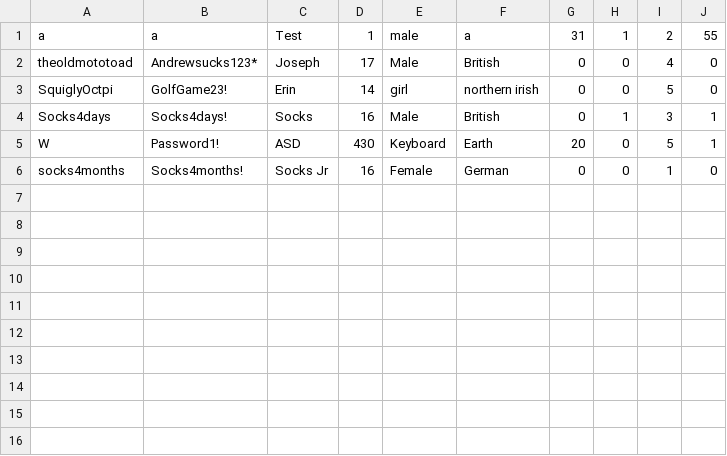
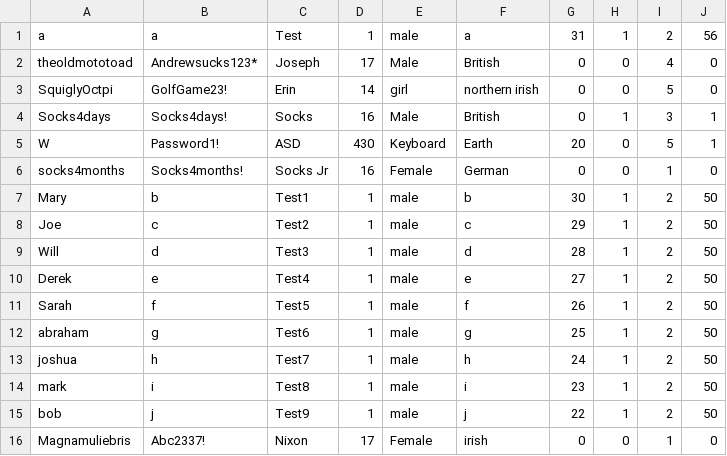
Before and after one commit to Socks4days/The-ULTIMATE-golf-quiz, a CSV file: The ULTIMATE golf quiz/bin/Debug/Users.csv, drawn as a sheet.

Commit message:
Improved all list views Tested with mutiple users

```diff
--- a/The ULTIMATE golf quiz/bin/Debug/Users.csv
+++ b/The ULTIMATE golf quiz/bin/Debug/Users.csv
@@ -1,2 +1,2 @@
-a,a,Test,1,male,a,31,1,2,55
+a,a,Test,1,male,a,31,1,2,56
 theoldmototoad,Andrewsucks123*,Joseph,17,Male,British,0,0,4,0
@@ -6 +6,11 @@ W,Password1!,ASD,430,Keyboard,Earth,20,0,5,1
 socks4months,Socks4months!,Socks Jr,16,Female,German,0,0,1,0
+Mary,b,Test1,1,male,b,30,1,2,50
+Joe,c,Test2,1,male,c,29,1,2,50
+Will,d,Test3,1,male,d,28,1,2,50
+Derek,e,Test4,1,male,e,27,1,2,50
+Sarah,f,Test5,1,male,f,26,1,2,50
+abraham,g,Test6,1,male,g,25,1,2,50
+joshua,h,Test7,1,male,h,24,1,2,50
+mark,i,Test8,1,male,i,23,1,2,50
+bob,j,Test9,1,male,j,22,1,2,50
+Magnamuliebris,Abc2337!,Nixon,17,Female,irish,0,0,1,0
```
Also changed, not shown: 16 other files.
